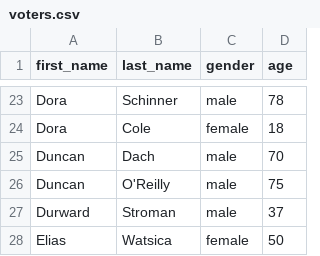
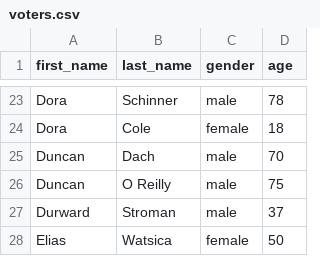
Before and after one commit to uber-fox-2018/poll-db-1, a CSV file: voters.csv, drawn as a sheet; only a part is shown, gaps mark what is left out.

```diff
--- a/voters.csv
+++ b/voters.csv
@@ -25,3 +25,3 @@ Dora,Cole,female,18
 Duncan,Dach,male,70
-Duncan,O'Reilly,male,75
+Duncan,O Reilly,male,75
 Durward,Stroman,male,37
```
Also changed, not shown: 9 other files.
